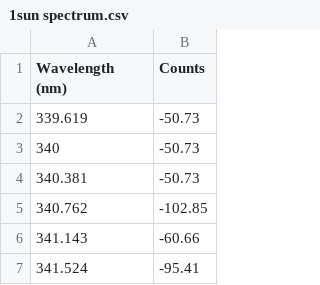
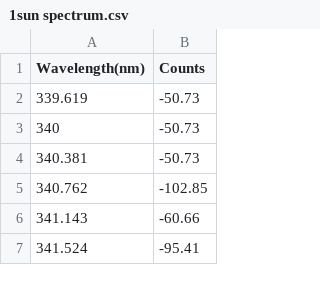
Before and after one commit to farbowitz/PHY6011-Lab-Data, a CSV file: 1sun spectrum.csv, drawn as a sheet; only a part is shown.

Commit message:
Update 1sun spectrum.csv

```diff
--- a/1sun spectrum.csv
+++ b/1sun spectrum.csv
@@ -1,2 +1,2 @@
-Wavelength (nm),Counts
+Wavelength(nm), Counts
 339.619,-50.73
```
